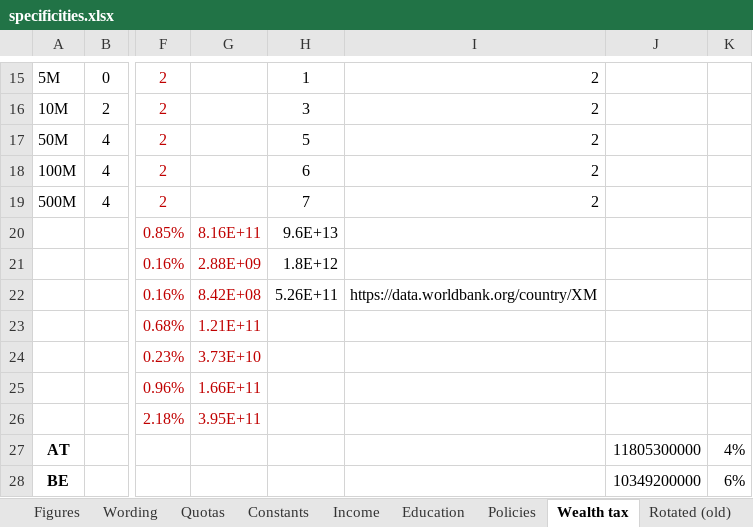
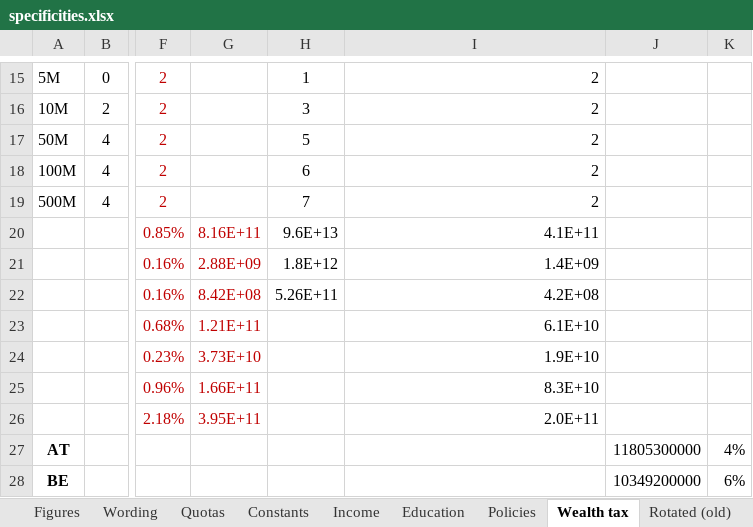
Before and after one commit to bixiou/global_tax_attitudes, an Excel workbook: questionnaire/specificities.xlsx, sheet Wealth tax, drawn as a sheet; only a part is shown, gaps mark what is left out; values as stored, in another font and other column widths than the file's, no borders; the diff names each change by its address in the sheet, - before the commit and + after, or states it on an @@ line.

```diff
--- a/questionnaire/specificities.xlsx (sheet Wealth tax)
+++ b/questionnaire/specificities.xlsx (sheet Wealth tax)
-I20: (empty)
+I20: 4.1E+11
-I21: (empty)
+I21: 1.4E+09
-I22: https://data.worldbank.org/country/XM
+I22: 4.2E+08
-I23: (empty)
+I23: 6.1E+10
-I24: (empty)
+I24: 1.9E+10
-I25: (empty)
+I25: 8.3E+10
-I26: (empty)
+I26: 2.0E+11
```
Also changed, not shown: 29 other files.
